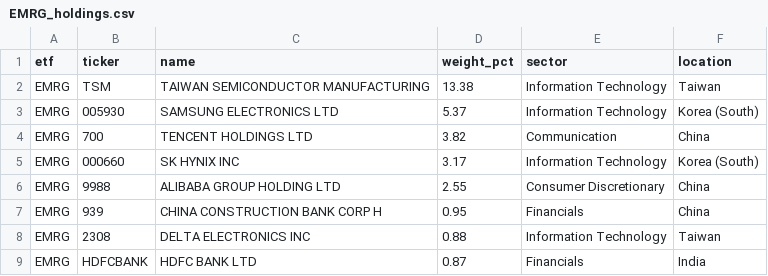
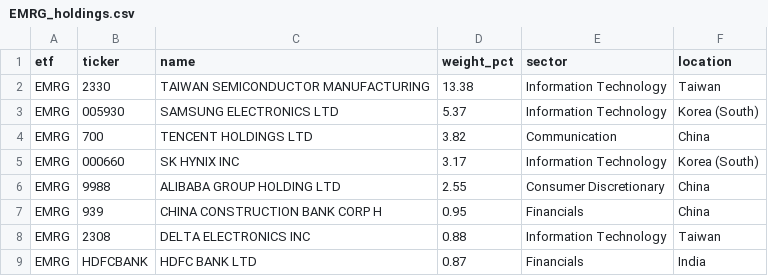
Before and after one commit to AndyOPDev/portfolio-tracker, a CSV file: data/holdings/EMRG_holdings.csv, drawn as a sheet; only a part is shown.

```diff
--- a/data/holdings/EMRG_holdings.csv
+++ b/data/holdings/EMRG_holdings.csv
@@ -1,3 +1,3 @@
 etf,ticker,name,weight_pct,sector,location
-EMRG,TSM,TAIWAN SEMICONDUCTOR MANUFACTURING,13.38,Information Technology,Taiwan
+EMRG,2330,TAIWAN SEMICONDUCTOR MANUFACTURING,13.38,Information Technology,Taiwan
 EMRG,005930,SAMSUNG ELECTRONICS LTD,5.37,Information Technology,Korea (South)
```
Also changed, not shown: data/holdings/VVSM_holdings.csv, data/holdings/XNAS_holdings.csv, 3 other files.
